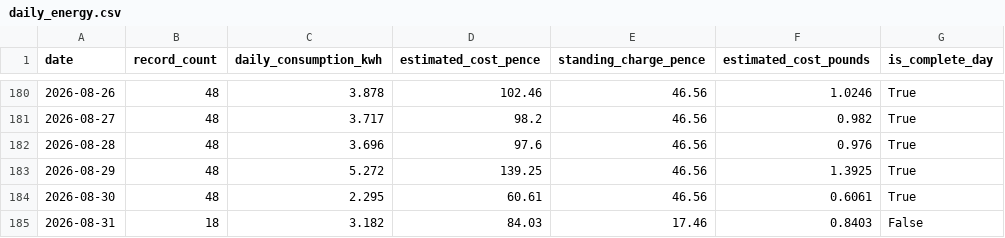
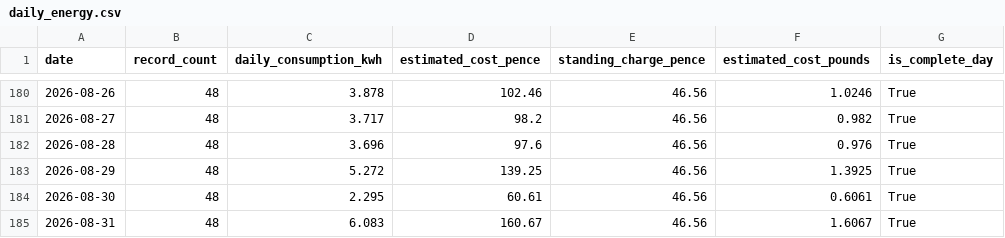
Before and after one commit to freepoincare/energy-consumption-AI-assistant, a CSV file: data/processed/daily_energy.csv, drawn as a sheet; only a part is shown, gaps mark what is left out.

```diff
--- a/data/processed/daily_energy.csv
+++ b/data/processed/daily_energy.csv
@@ -184,2 +184,2 @@ date,record_count,daily_consumption_kwh,estimated_cost_pence,standing_charge_pen
 2026-08-30,48,2.295,60.61,46.56,0.6061,True
-2026-08-31,18,3.182,84.03,17.46,0.8403,False
+2026-08-31,48,6.083,160.67,46.56,1.6067,True
```
Also changed, not shown: data/raw/energy_raw.csv, 1 other file.
